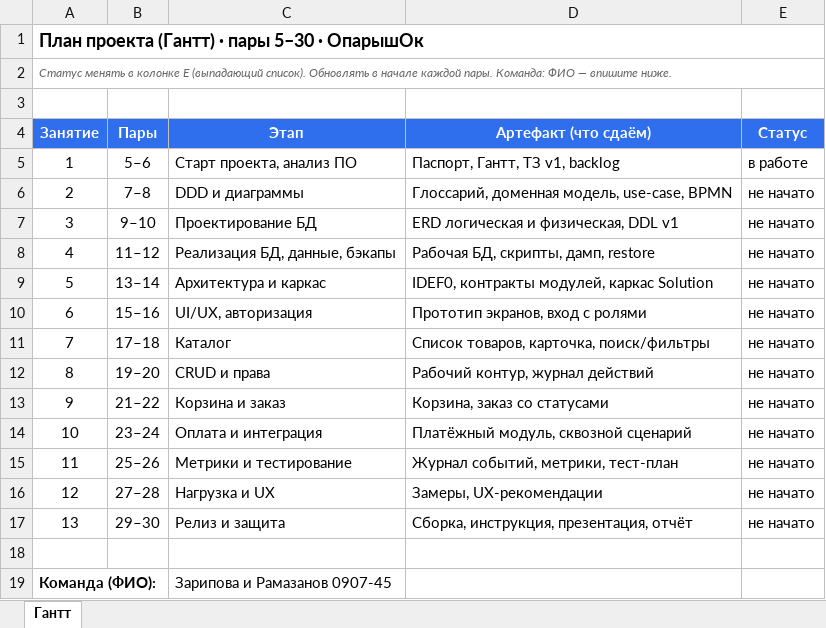
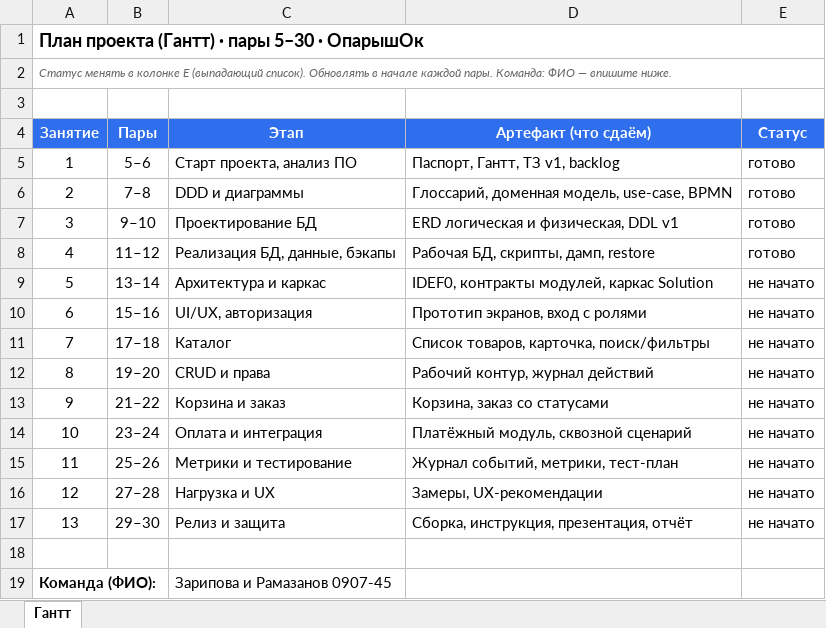
Before and after one commit to a99586995-coder/-, an Excel workbook: dosc/gantt-template.xlsx, sheet Гантт, drawn as a sheet; values as stored, in another font and other column widths than the file's, no borders; the diff names each change by its address in the sheet, - before the commit and + after, or states it on an @@ line.

Commit message:
Add files via upload

```diff
--- a/dosc/gantt-template.xlsx (sheet Гантт)
+++ b/dosc/gantt-template.xlsx (sheet Гантт)
-E5 (Статус): в работе
+E5 (Статус): готово
-E6:E8 (Статус): не начато
+E6:E8 (Статус): готово
```
